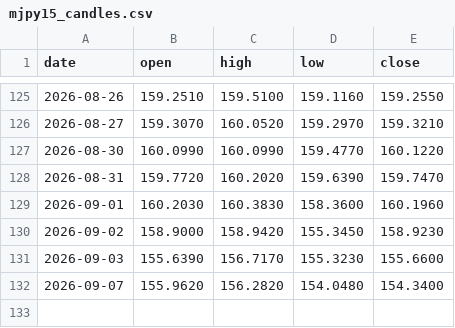
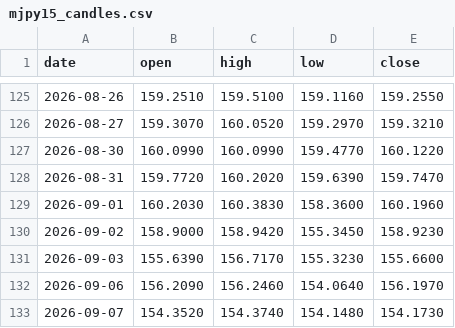
Before and after one commit to christianprimero926/btc-bot-panel, a CSV file: mjpy15_candles.csv, drawn as a sheet; only a part is shown, gaps mark what is left out.

Commit message:
data: actualiza panel [skip ci]

```diff
--- a/mjpy15_candles.csv
+++ b/mjpy15_candles.csv
@@ -131,2 +131,3 @@ date,open,high,low,close
 2026-09-03,155.6390,156.7170,155.3230,155.6600
-2026-09-07,155.9620,156.2820,154.0480,154.3400
+2026-09-06,156.2090,156.2460,154.0640,156.1970
+2026-09-07,154.3520,154.3740,154.1480,154.1730
```
Also changed, not shown: equity_history.csv, eth_equity_history.csv, 24 other files.
